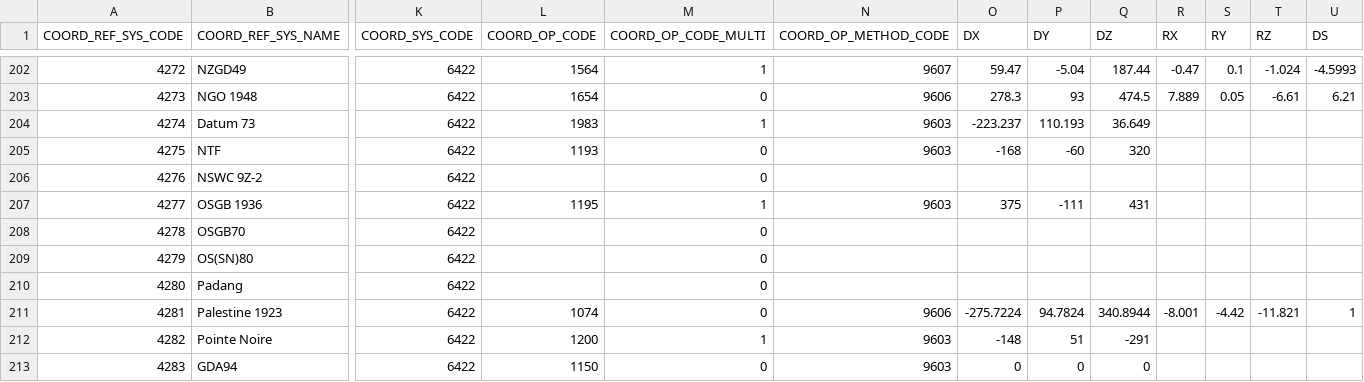
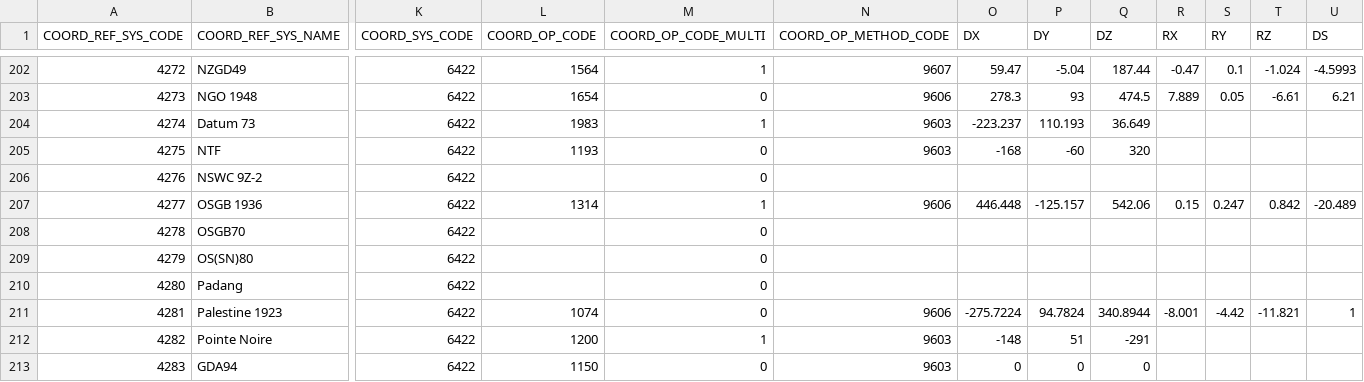
Before and after one commit to johanvdw/libgeotiff-git-mirror, a CSV file: geotiff/trunk/libgeotiff/csv/gcs.csv, drawn as a sheet; only a part is shown, gaps mark what is left out; the diff names each change by its address in the sheet, - before the commit and + after, or states it on an @@ line.

```diff
--- a/geotiff/trunk/libgeotiff/csv/gcs.csv
+++ b/geotiff/trunk/libgeotiff/csv/gcs.csv
-L207 (COORD_OP_CODE): 1195
+L207 (COORD_OP_CODE): 1314
-N207 (COORD_OP_METHOD_CODE): 9603
+N207 (COORD_OP_METHOD_CODE): 9606
-O207 (DX): 375
+O207 (DX): 446.448
-P207 (DY): -111
+P207 (DY): -125.157
-Q207 (DZ): 431
+Q207 (DZ): 542.06
-R207 (RX): (empty)
+R207 (RX): 0.15
-S207 (RY): (empty)
+S207 (RY): 0.247
-T207 (RZ): (empty)
+T207 (RZ): 0.842
-U207 (DS): (empty)
+U207 (DS): -20.489
```
Also changed, not shown: geotiff/trunk/libgeotiff/csv/datum_shift.csv, geotiff/trunk/libgeotiff/csv/datum_shift_pref.csv, 1 other file.
